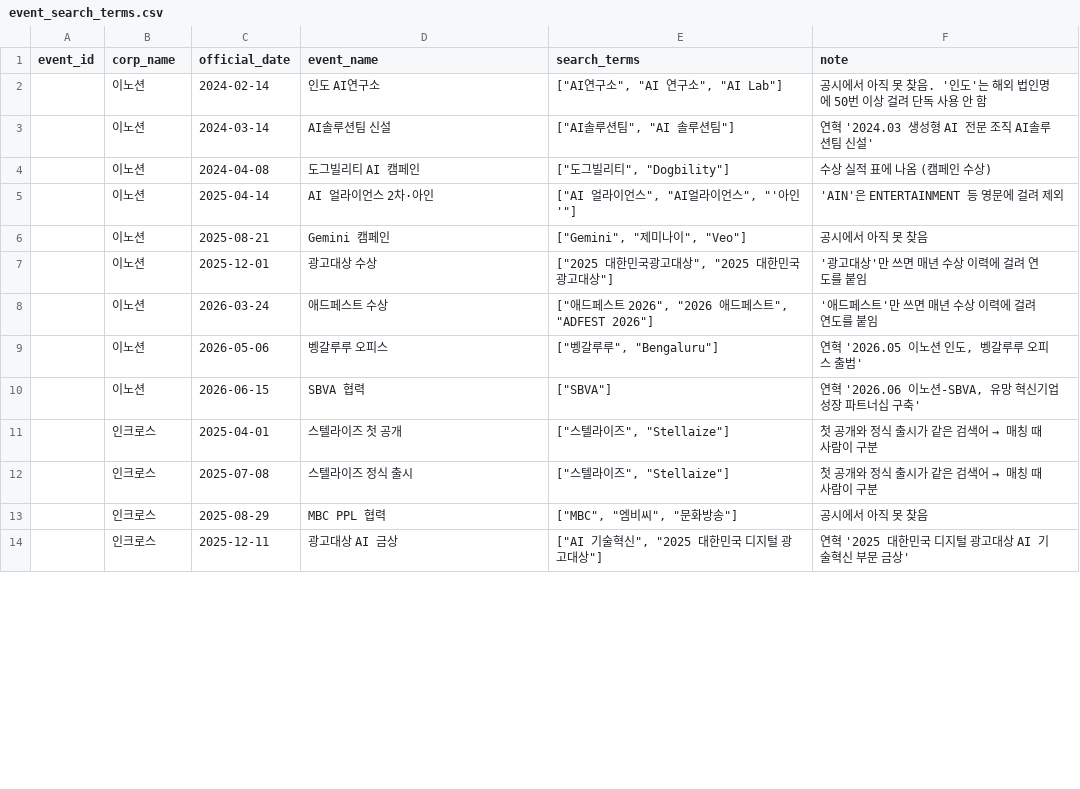
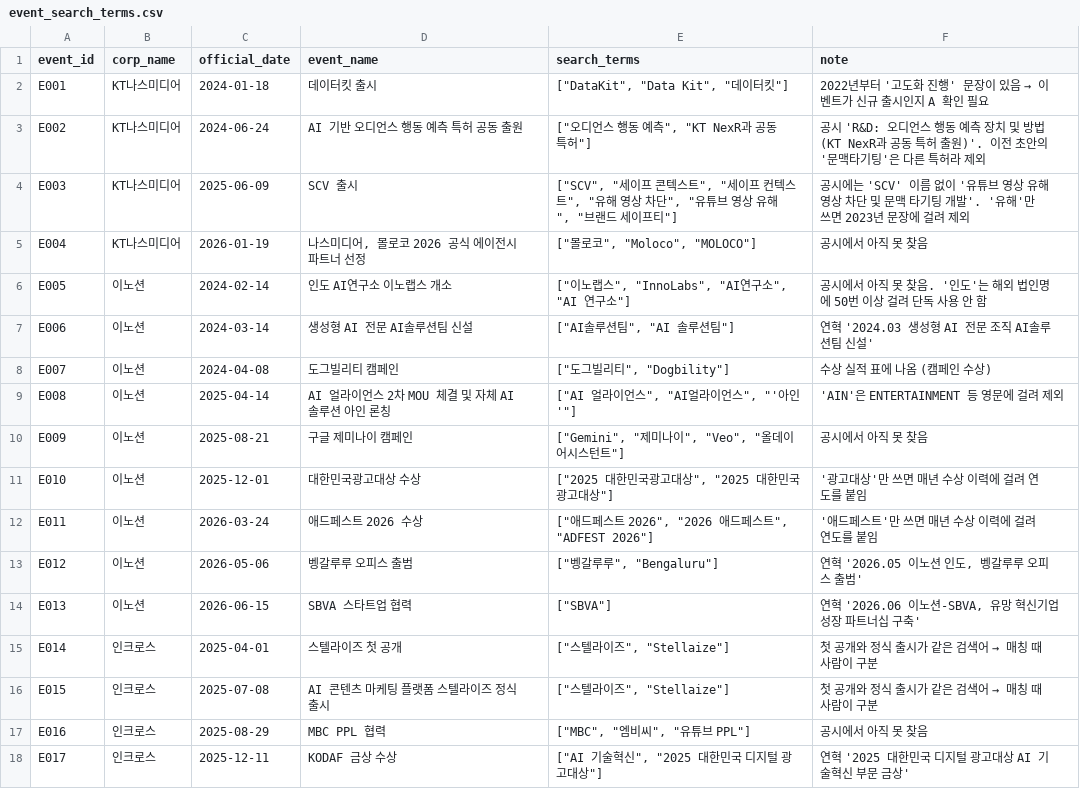
Before and after one commit to AI-Campus-1st/mid-marketing-insight, a CSV file: config/event_search_terms.csv, drawn as a sheet; only a part is shown; the diff covers the shown part only.

```diff
--- a/config/event_search_terms.csv
+++ b/config/event_search_terms.csv
@@ -1,14 +1,18 @@
 event_id,corp_name,official_date,event_name,search_terms,note
-,이노션,2024-02-14,인도 AI연구소,"[""AI연구소"", ""AI 연구소"", ""AI Lab""]",공시에서 아직 못 찾음. '인도'는 해외 법인명에 50번 이상 걸려 단독 사용 안 함
-,이노션,2024-03-14,AI솔루션팀 신설,"[""AI솔루션팀"", ""AI 솔루션팀""]",연혁 '2024.03 생성형 AI 전문 조직 AI솔루션팀 신설'
-,이노션,2024-04-08,도그빌리티 AI 캠페인,"[""도그빌리티"", ""Dogbility""]",수상 실적 표에 나옴 (캠페인 수상)
-,이노션,2025-04-14,AI 얼라이언스 2차·아인,"[""AI 얼라이언스"", ""AI얼라이언스"", ""'아인'""]",'AIN'은 ENTERTAINMENT 등 영문에 걸려 제외
-,이노션,2025-08-21,Gemini 캠페인,"[""Gemini"", ""제미나이"", ""Veo""]",공시에서 아직 못 찾음
-,이노션,2025-12-01,광고대상 수상,"[""2025 대한민국광고대상"", ""2025 대한민국 광고대상""]",'광고대상'만 쓰면 매년 수상 이력에 걸려 연도를 붙임
-,이노션,2026-03-24,애드페스트 수상,"[""애드페스트 2026"", ""2026 애드페스트"", ""ADFEST 2026""]",'애드페스트'만 쓰면 매년 수상 이력에 걸려 연도를 붙임
-,이노션,2026-05-06,벵갈루루 오피스,"[""벵갈루루"", ""Bengaluru""]","연혁 '2026.05 이노션 인도, 벵갈루루 오피스 출범'"
-,이노션,2026-06-15,SBVA 협력,"[""SBVA""]","연혁 '2026.06 이노션-SBVA, 유망 혁신기업 성장 파트너십 구축'"
-,인크로스,2025-04-01,스텔라이즈 첫 공개,"[""스텔라이즈"", ""Stellaize""]",첫 공개와 정식 출시가 같은 검색어 → 매칭 때 사람이 구분
-,인크로스,2025-07-08,스텔라이즈 정식 출시,"[""스텔라이즈"", ""Stellaize""]",첫 공개와 정식 출시가 같은 검색어 → 매칭 때 사람이 구분
-,인크로스,2025-08-29,MBC PPL 협력,"[""MBC"", ""엠비씨"", ""문화방송""]",공시에서 아직 못 찾음
-,인크로스,2025-12-11,광고대상 AI 금상,"[""AI 기술혁신"", ""2025 대한민국 디지털 광고대상""]",연혁 '2025 대한민국 디지털 광고대상 AI 기술혁신 부문 금상'
+E001,KT나스미디어,2024-01-18,데이터킷 출시,"[""DataKit"", ""Data Kit"", ""데이터킷""]",2022년부터 '고도화 진행' 문장이 있음 → 이벤트가 신규 출시인지 A 확인 필요
+E002,KT나스미디어,2024-06-24,AI 기반 오디언스 행동 예측 특허 공동 출원,"[""오디언스 행동 예측"", ""KT NexR과 공동 특허""]",공시 'R&D: 오디언스 행동 예측 장치 및 방법 (KT NexR과 공동 특허 출원)'. 이전 초안의 '문맥타기팅'은 다른 특허라 제외
+E003,KT나스미디어,2025-06-09,SCV 출시,"[""SCV"", ""세이프 콘텍스트"", ""세이프 컨텍스트"", ""유해 영상 차단"", ""유튜브 영상 유해"", ""브랜드 세이프티""]",공시에는 'SCV' 이름 없이 '유튜브 영상 유해 영상 차단 및 문맥 타기팅 개발'. '유해'만 쓰면 2023년 문장에 걸려 제외
+E004,KT나스미디어,2026-01-19,"나스미디어, 몰로코 2026 공식 에이전시 파트너 선정","[""몰로코"", ""Moloco"", ""MOLOCO""]",공시에서 아직 못 찾음
+E005,이노션,2024-02-14,인도 AI연구소 이노랩스 개소,"[""이노랩스"", ""InnoLabs"", ""AI연구소"", ""AI 연구소""]",공시에서 아직 못 찾음. '인도'는 해외 법인명에 50번 이상 걸려 단독 사용 안 함
+E006,이노션,2024-03-14,생성형 AI 전문 AI솔루션팀 신설,"[""AI솔루션팀"", ""AI 솔루션팀""]",연혁 '2024.03 생성형 AI 전문 조직 AI솔루션팀 신설'
+E007,이노션,2024-04-08,도그빌리티 캠페인,"[""도그빌리티"", ""Dogbility""]",수상 실적 표에 나옴 (캠페인 수상)
+E008,이노션,2025-04-14,AI 얼라이언스 2차 MOU 체결 및 자체 AI 솔루션 아인 론칭,"[""AI 얼라이언스"", ""AI얼라이언스"", ""'아인'""]",'AIN'은 ENTERTAINMENT 등 영문에 걸려 제외
+E009,이노션,2025-08-21,구글 제미나이 캠페인,"[""Gemini"", ""제미나이"", ""Veo"", ""올데이 어시스턴트""]",공시에서 아직 못 찾음
+E010,이노션,2025-12-01,대한민국광고대상 수상,"[""2025 대한민국광고대상"", ""2025 대한민국 광고대상""]",'광고대상'만 쓰면 매년 수상 이력에 걸려 연도를 붙임
+E011,이노션,2026-03-24,애드페스트 2026 수상,"[""애드페스트 2026"", ""2026 애드페스트"", ""ADFEST 2026""]",'애드페스트'만 쓰면 매년 수상 이력에 걸려 연도를 붙임
+E012,이노션,2026-05-06,벵갈루루 오피스 출범,"[""벵갈루루"", ""Bengaluru""]","연혁 '2026.05 이노션 인도, 벵갈루루 오피스 출범'"
+E013,이노션,2026-06-15,SBVA 스타트업 협력,"[""SBVA""]","연혁 '2026.06 이노션-SBVA, 유망 혁신기업 성장 파트너십 구축'"
+E014,인크로스,2025-04-01,스텔라이즈 첫 공개,"[""스텔라이즈"", ""Stellaize""]",첫 공개와 정식 출시가 같은 검색어 → 매칭 때 사람이 구분
+E015,인크로스,2025-07-08,AI 콘텐츠 마케팅 플랫폼 스텔라이즈 정식 출시,"[""스텔라이즈"", ""Stellaize""]",첫 공개와 정식 출시가 같은 검색어 → 매칭 때 사람이 구분
+E016,인크로스,2025-08-29,MBC PPL 협력,"[""MBC"", ""엠비씨"", ""유튜브 PPL""]",공시에서 아직 못 찾음
+E017,인크로스,2025-12-11,KODAF 금상 수상,"[""AI 기술혁신"", ""2025 대한민국 디지털 광고대상""]",연혁 '2025 대한민국 디지털 광고대상 AI 기술혁신 부문 금상'
```
Also changed, not shown: 2 added rows, 6 removed rows and 26 edited cells elsewhere in this file.
